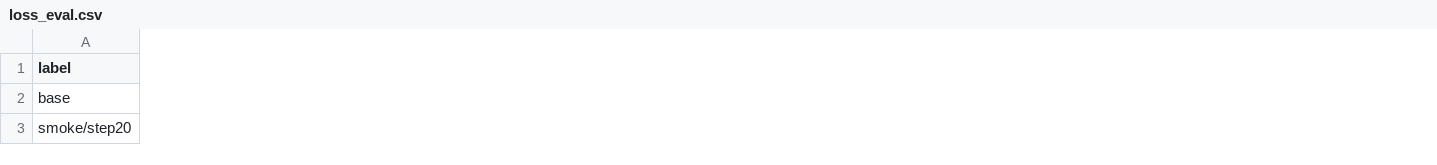
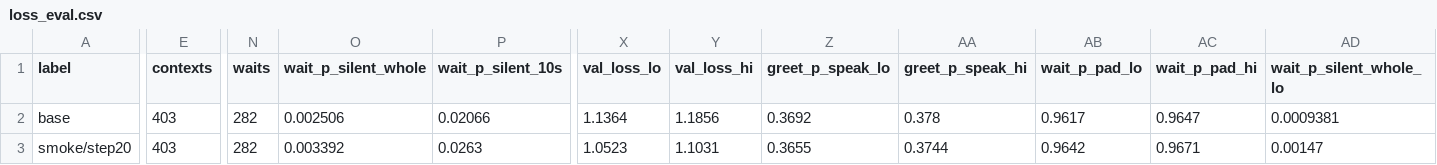
Before and after one commit to kiandhawan/moshi, a CSV file: results/metrics/loss_eval.csv, drawn as a sheet; only a part is shown, gaps mark what is left out; the diff covers the shown part only; the diff names each change by its address in the sheet, - before the commit and + after, or states it on an @@ line.

```diff
--- a/results/metrics/loss_eval.csv
+++ b/results/metrics/loss_eval.csv
+column E (contexts), rows 2-3: 403 | 403
+column N (waits), rows 2-3: 282 | 282
+column O (wait_p_silent_whole), rows 2-3: 0.002506 | 0.003392
+column P (wait_p_silent_10s), rows 2-3: 0.02066 | 0.0263
+column X (val_loss_lo), rows 2-3: 1.1364 | 1.0523
+column Y (val_loss_hi), rows 2-3: 1.1856 | 1.1031
+column Z (greet_p_speak_lo), rows 2-3: 0.3692 | 0.3655
+column AA (greet_p_speak_hi), rows 2-3: 0.378 | 0.3744
+column AB (wait_p_pad_lo), rows 2-3: 0.9617 | 0.9642
+column AC (wait_p_pad_hi), rows 2-3: 0.9647 | 0.9671
+column AD (wait_p_silent_whole_lo), rows 2-3: 0.0009381 | 0.00147
```
Also changed, not shown: 9 added columns and 35 edited cells elsewhere in this file, results/metrics/loss_eval_groups.csv, results/runs.csv, 36 other files.
